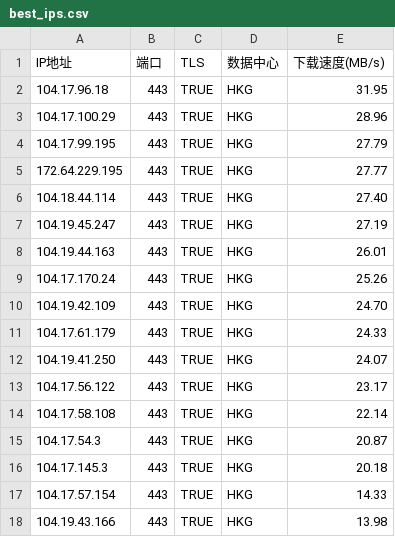
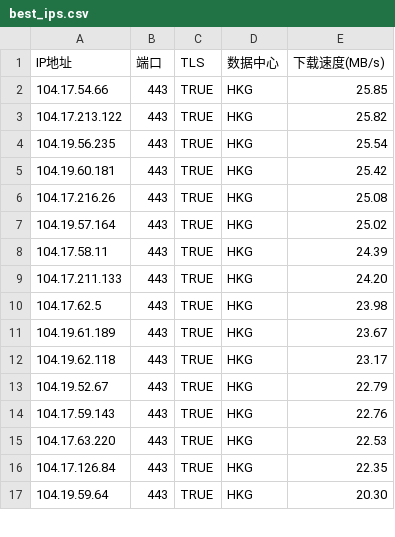
Before and after one commit to MarshallEriksen-Neura/WorkerVless2sub, a CSV file: best_ips.csv, drawn as a sheet; only a part is shown; the diff covers the shown part only.

Commit message:
Update best_ips.csv via local CFST (2026-07-22)

```diff
--- a/best_ips.csv
+++ b/best_ips.csv
@@ -1,18 +1,17 @@
 IP地址,端口,TLS,数据中心,下载速度(MB/s)
-104.17.96.18,443,TRUE,HKG,31.95
-104.17.100.29,443,TRUE,HKG,28.96
-104.17.99.195,443,TRUE,HKG,27.79
-172.64.229.195,443,TRUE,HKG,27.77
-104.18.44.114,443,TRUE,HKG,27.40
-104.19.45.247,443,TRUE,HKG,27.19
-104.19.44.163,443,TRUE,HKG,26.01
-104.17.170.24,443,TRUE,HKG,25.26
-104.19.42.109,443,TRUE,HKG,24.70
-104.17.61.179,443,TRUE,HKG,24.33
-104.19.41.250,443,TRUE,HKG,24.07
-104.17.56.122,443,TRUE,HKG,23.17
-104.17.58.108,443,TRUE,HKG,22.14
-104.17.54.3,443,TRUE,HKG,20.87
-104.17.145.3,443,TRUE,HKG,20.18
-104.17.57.154,443,TRUE,HKG,14.33
-104.19.43.166,443,TRUE,HKG,13.98
+104.17.54.66,443,TRUE,HKG,25.85
+104.17.213.122,443,TRUE,HKG,25.82
+104.19.56.235,443,TRUE,HKG,25.54
+104.19.60.181,443,TRUE,HKG,25.42
+104.17.216.26,443,TRUE,HKG,25.08
+104.19.57.164,443,TRUE,HKG,25.02
+104.17.58.11,443,TRUE,HKG,24.39
+104.17.211.133,443,TRUE,HKG,24.20
+104.17.62.5,443,TRUE,HKG,23.98
+104.19.61.189,443,TRUE,HKG,23.67
+104.19.62.118,443,TRUE,HKG,23.17
+104.19.52.67,443,TRUE,HKG,22.79
+104.17.59.143,443,TRUE,HKG,22.76
+104.17.63.220,443,TRUE,HKG,22.53
+104.17.126.84,443,TRUE,HKG,22.35
+104.19.59.64,443,TRUE,HKG,20.30
```
Also changed, not shown: 6 edited cells elsewhere in this file.
